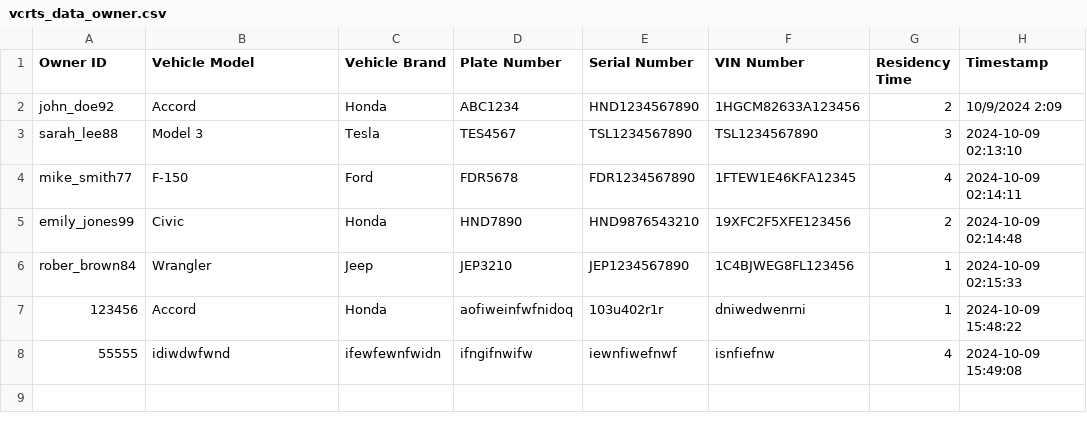
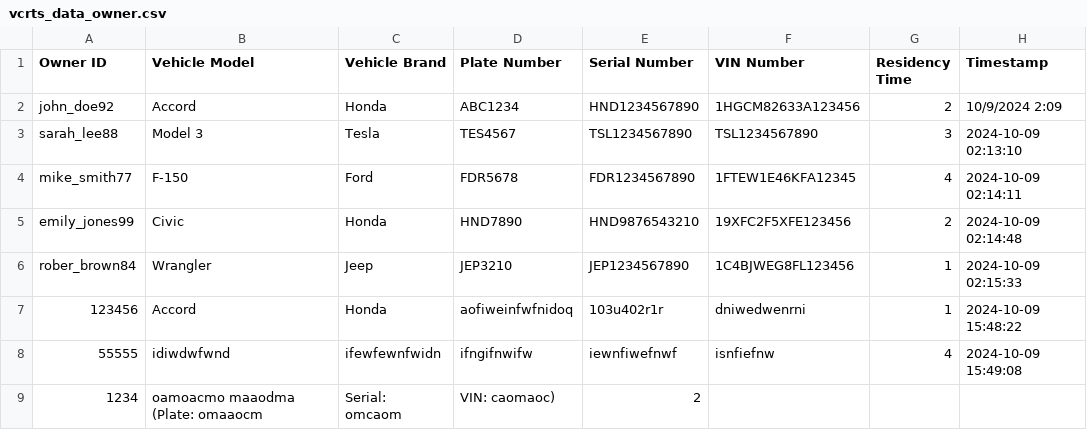
Before and after one commit to meka-williams/CUS1166VCRTS, a CSV file: vcrts_data_owner.csv, drawn as a sheet.

```diff
--- a/vcrts_data_owner.csv
+++ b/vcrts_data_owner.csv
@@ -8 +8,2 @@ rober_brown84,Wrangler,Jeep,JEP3210,JEP1234567890,1C4BJWEG8FL123456,1,2024-10-09
 55555,idiwdwfwnd,ifewfewnfwidn,ifngifnwifw,iewnfiwefnwf,isnfiefnw,4,2024-10-09 15:49:08
+1234,oamoacmo maaodma (Plate: omaaocm, Serial: omcaom, VIN: caomaoc),2
```
Also changed, not shown: VC_jobs.csv, bin/Server.csv, 3 other files.
